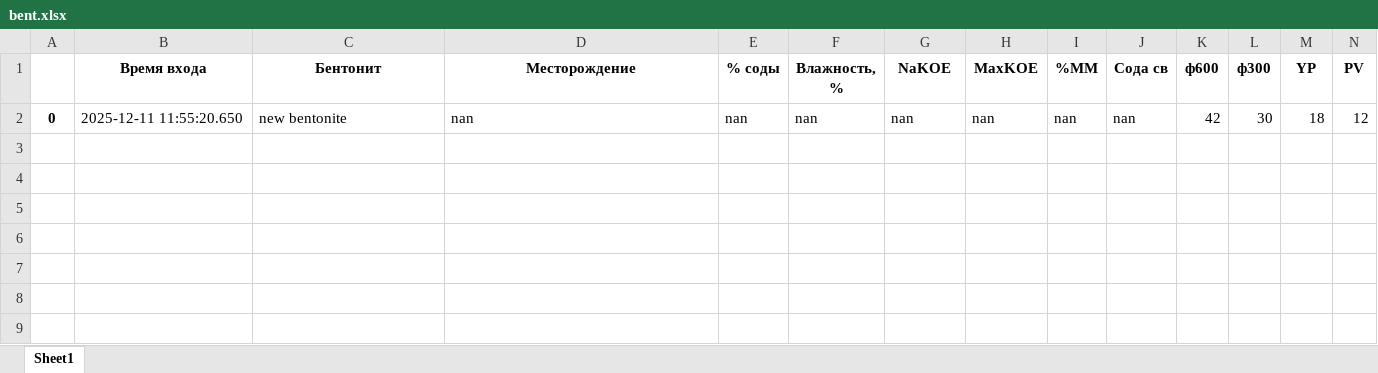
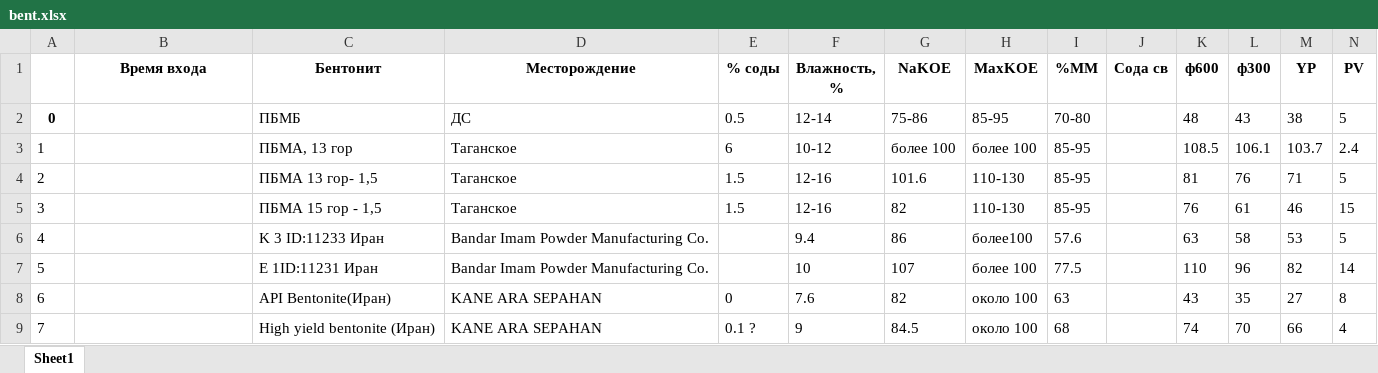
Before and after one commit to Belkub/geology_new, an Excel workbook: bent.xlsx, sheet Sheet1, drawn as a sheet; only a part is shown; values as stored, in another font and other column widths than the file's, no borders; removed rows and columns are numbered as before the commit, all else as after; rows hold the shown columns only; the diff names each change by its address in the sheet, - before the commit and + after, or states it on an @@ line.

Commit message:
Add files via upload

```diff
--- a/bent.xlsx (sheet Sheet1)
+++ b/bent.xlsx (sheet Sheet1)
-row 2: 0 | 2025-12-11 11:55:20.650 | new bentonite | nan | nan | nan | nan | nan | nan | nan | 42 | 30 | 18 | 12
+row 2: 0 |  | ПБМБ | ДС | 0.5 | 12-14 | 75-86 | 85-95 | 70-80 |  | 48 | 43 | 38 | 5
+row 3: 1 |  | ПБМА, 13 гор | Таганское | 6 | 10-12 | более 100 | более 100 | 85-95 |  | 108.5 | 106.1 | 103.7 | 2.4
+row 4: 2 |  | ПБМА 13 гор- 1,5 | Таганское | 1.5 | 12-16 | 101.6 | 110-130 | 85-95 |  | 81 | 76 | 71 | 5
+row 5: 3 |  | ПБМА 15 гор - 1,5 | Таганское | 1.5 | 12-16 | 82 | 110-130 | 85-95 |  | 76 | 61 | 46 | 15
+row 6: 4 |  | K 3 ID:11233 Иран | Bandar Imam Powder Manufacturing Co. |  | 9.4 | 86 | более100 | 57.6 |  | 63 | 58 | 53 | 5
+row 7: 5 |  | E 1ID:11231 Иран | Bandar Imam Powder Manufacturing Co. |  | 10 | 107 | более 100 | 77.5 |  | 110 | 96 | 82 | 14
+row 8: 6 |  | API Bentonite(Иран) | KANE ARA SEPAHAN | 0 | 7.6 | 82 | около 100 | 63 |  | 43 | 35 | 27 | 8
+row 9: 7 |  | High yield bentonite (Иран) | KANE ARA SEPAHAN | 0.1 ? | 9 | 84.5 | около 100 | 68 |  | 74 | 70 | 66 | 4
```
